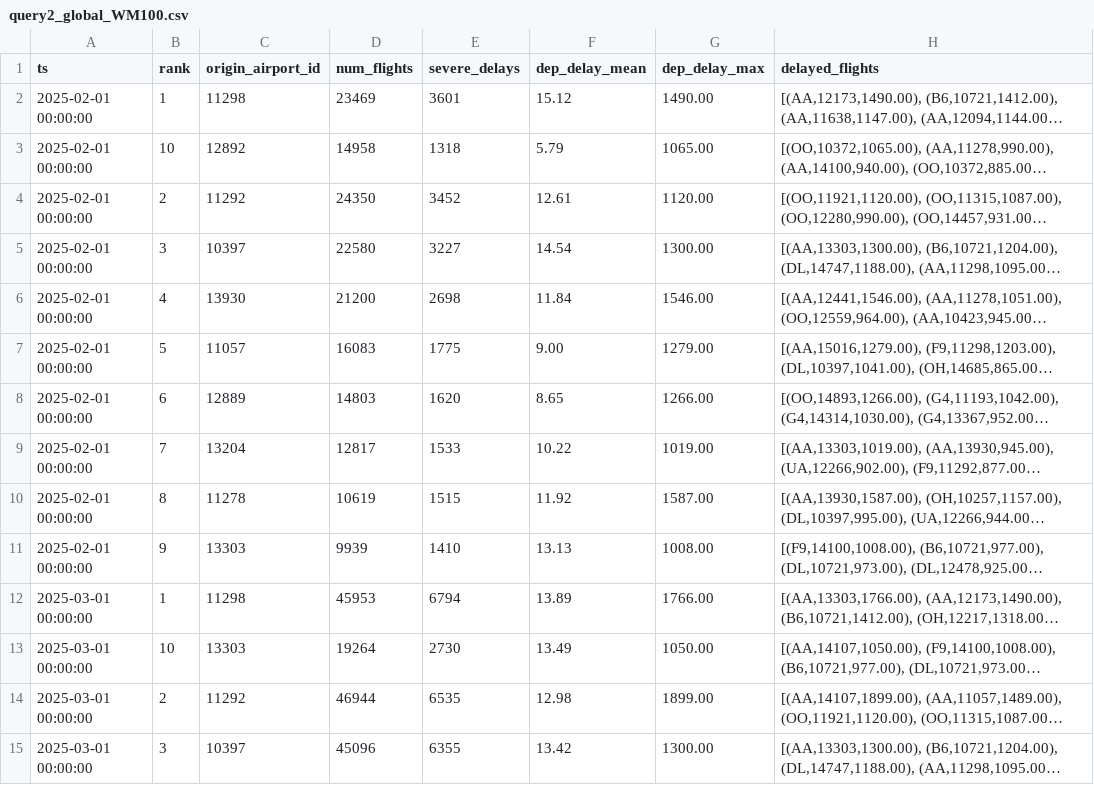
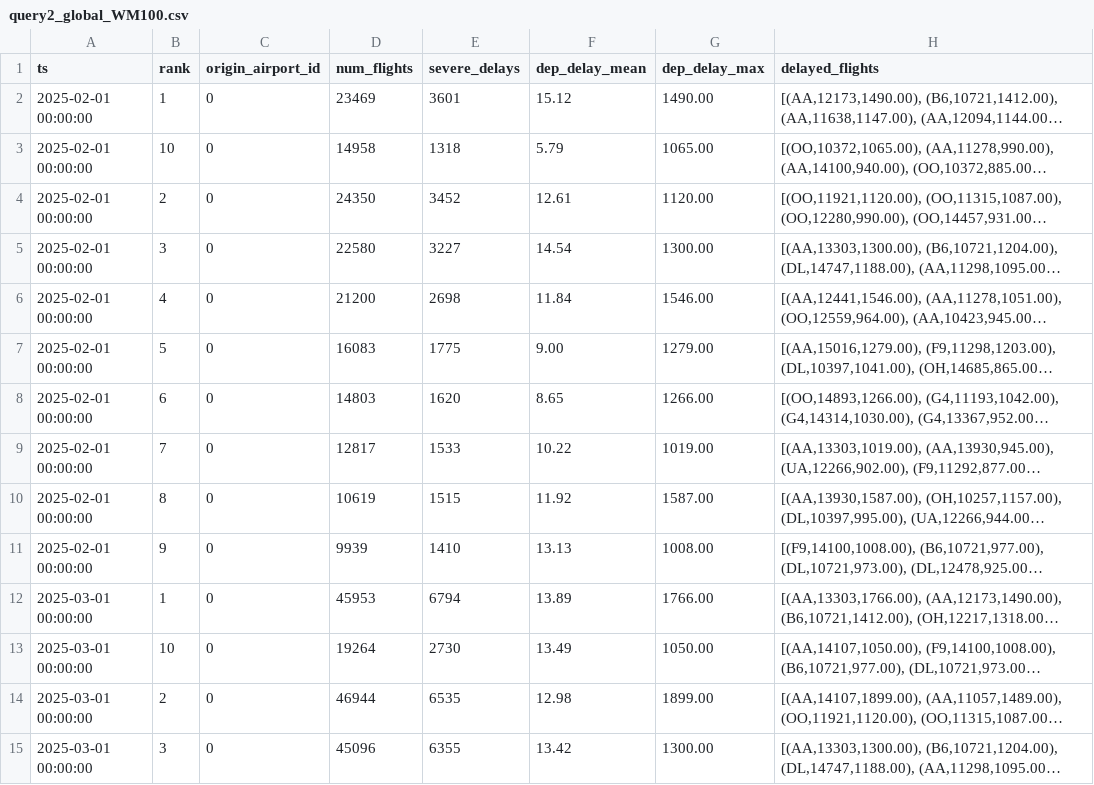
Before and after one commit to GBoc09/SABD2, a CSV file: output/query2/query2_global_WM100.csv, drawn as a sheet; only a part is shown; long unchanged cells end in …; the diff covers the shown part only; the diff names each change by its address in the sheet, - before the commit and + after, or states it on an @@ line.

```diff
--- a/output/query2/query2_global_WM100.csv
+++ b/output/query2/query2_global_WM100.csv
-C2 (origin_airport_id): 11298
+C2 (origin_airport_id): 0
-C3 (origin_airport_id): 12892
+C3 (origin_airport_id): 0
-C4 (origin_airport_id): 11292
+C4 (origin_airport_id): 0
-C5 (origin_airport_id): 10397
+C5 (origin_airport_id): 0
-C6 (origin_airport_id): 13930
+C6 (origin_airport_id): 0
-C7 (origin_airport_id): 11057
+C7 (origin_airport_id): 0
-C8 (origin_airport_id): 12889
+C8 (origin_airport_id): 0
-C9 (origin_airport_id): 13204
+C9 (origin_airport_id): 0
-C10 (origin_airport_id): 11278
+C10 (origin_airport_id): 0
-C11 (origin_airport_id): 13303
+C11 (origin_airport_id): 0
-C12 (origin_airport_id): 11298
+C12 (origin_airport_id): 0
-C13 (origin_airport_id): 13303
+C13 (origin_airport_id): 0
-C14 (origin_airport_id): 11292
+C14 (origin_airport_id): 0
-C15 (origin_airport_id): 10397
+C15 (origin_airport_id): 0
```
Also changed, not shown: 16 edited cells elsewhere in this file, output/query2/query2_global_ADAPTIVE.csv, output/query2/query2_global_WM15.csv, 36 other files.
